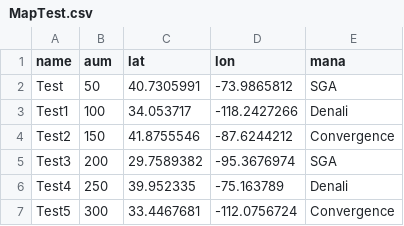
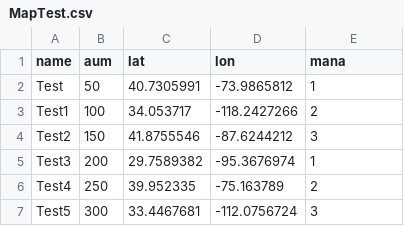
Before and after one commit to josephbaierl/NileMap, a CSV file: MapTest.csv, drawn as a sheet.

Commit message:
Update MapTest.csv

```diff
--- a/MapTest.csv
+++ b/MapTest.csv
@@ -1,7 +1,7 @@
 name,aum,lat,lon,mana
-Test,50,40.7305991,-73.9865812,SGA
-Test1,100,34.053717,-118.2427266,Denali
-Test2,150,41.8755546,-87.6244212,Convergence
-Test3,200,29.7589382,-95.3676974,SGA
-Test4,250,39.952335,-75.163789,Denali
-Test5,300,33.4467681,-112.0756724,Convergence
+Test,50,40.7305991,-73.9865812,1
+Test1,100,34.053717,-118.2427266,2
+Test2,150,41.8755546,-87.6244212,3
+Test3,200,29.7589382,-95.3676974,1
+Test4,250,39.952335,-75.163789,2
+Test5,300,33.4467681,-112.0756724,3
```
